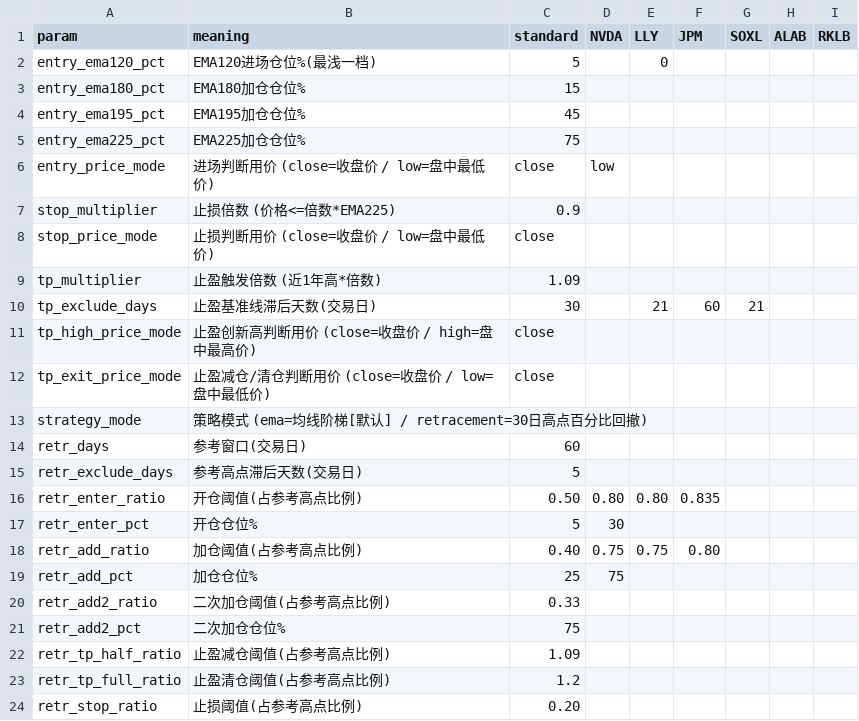
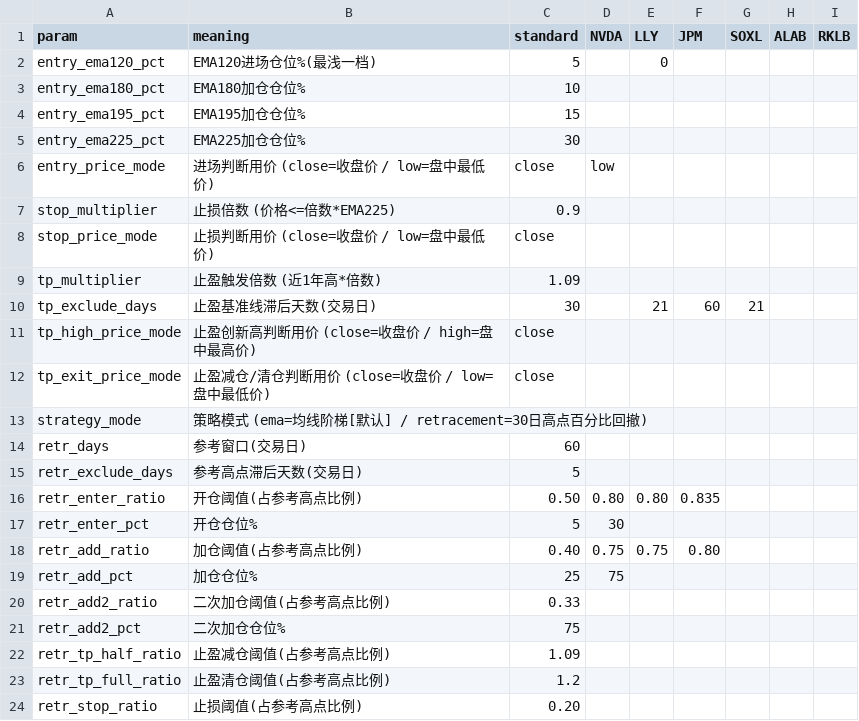
Before and after one commit to ellishu2026/dual-core, a CSV file: params.csv, drawn as a sheet.

Commit message:
v1.4.2: Strategy 1 entry ladder tuned to 5%/10%/15%/30%

```diff
--- a/params.csv
+++ b/params.csv
@@ -2,5 +2,5 @@ param,meaning,standard,NVDA,LLY,JPM,SOXL,ALAB,RKLB
 entry_ema120_pct,EMA120进场仓位%(最浅一档),5,,0,,,,
-entry_ema180_pct,EMA180加仓仓位%,15,,,,,,
-entry_ema195_pct,EMA195加仓仓位%,45,,,,,,
-entry_ema225_pct,EMA225加仓仓位%,75,,,,,,
+entry_ema180_pct,EMA180加仓仓位%,10,,,,,,
+entry_ema195_pct,EMA195加仓仓位%,15,,,,,,
+entry_ema225_pct,EMA225加仓仓位%,30,,,,,,
 entry_price_mode,进场判断用价 (close=收盘价 / low=盘中最低价),close,low,,,,,
```
Also changed, not shown: 2 other files.
